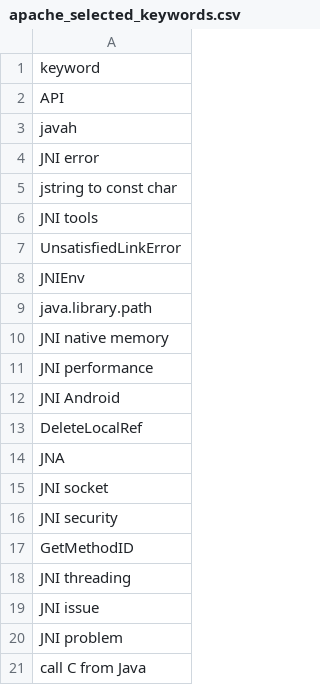
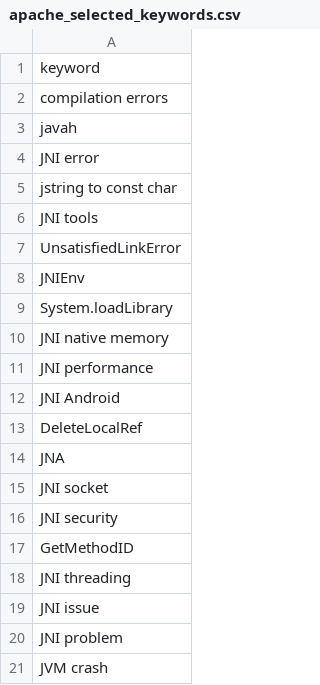
Before and after one commit to melitus/jni-smell-collector, a CSV file: output/apache_selected_keywords.csv, drawn as a sheet.

```diff
--- a/output/apache_selected_keywords.csv
+++ b/output/apache_selected_keywords.csv
@@ -1,3 +1,3 @@
 keyword
-API
+compilation errors
 javah
@@ -8,3 +8,3 @@ UnsatisfiedLinkError
 JNIEnv
-java.library.path
+System.loadLibrary
 JNI native memory
@@ -20,2 +20,2 @@ JNI issue
 JNI problem
-call C from Java
+JVM crash
```
Also changed, not shown: output/apache_selection_log.csv, output/hackernews_selected_keywords.csv, 17 other files.
